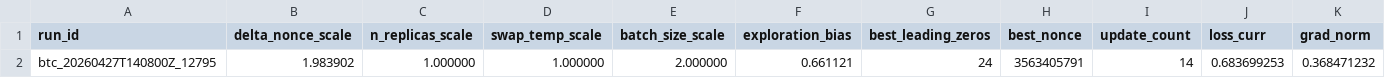
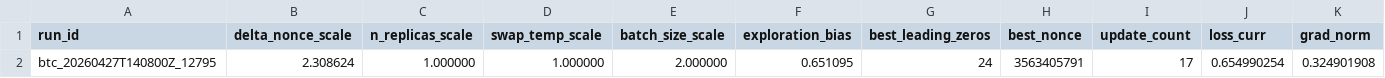
Before and after one commit to vgacofc/lumvorax2, a CSV file: src/advanced_calculations/bitcoin_quantum_mining/config/btc_nx48_last.csv, drawn as a sheet; only a part is shown; removed rows and columns are numbered as before the commit, all else as after; rows hold the shown columns only; the diff names each change by its address in the sheet, - before the commit and + after, or states it on an @@ line.

```diff
--- a/src/advanced_calculations/bitcoin_quantum_mining/config/btc_nx48_last.csv
+++ b/src/advanced_calculations/bitcoin_quantum_mining/config/btc_nx48_last.csv
-row 2: btc_20260427T140800Z_12795 | 1.983902 | 1.000000 | 1.000000 | 2.000000 | 0.661121 | 24 | 3563405791 | 14 | 0.683699253 | 0.368471232
+row 2: btc_20260427T140800Z_12795 | 2.308624 | 1.000000 | 1.000000 | 2.000000 | 0.651095 | 24 | 3563405791 | 17 | 0.654990254 | 0.324901908
```
Also changed, not shown: 8 other files.
